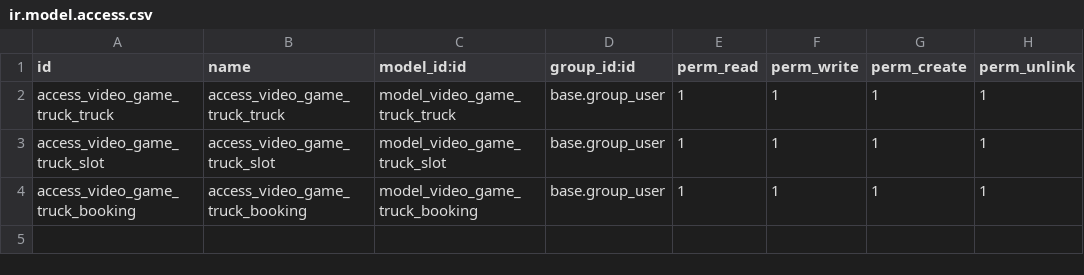
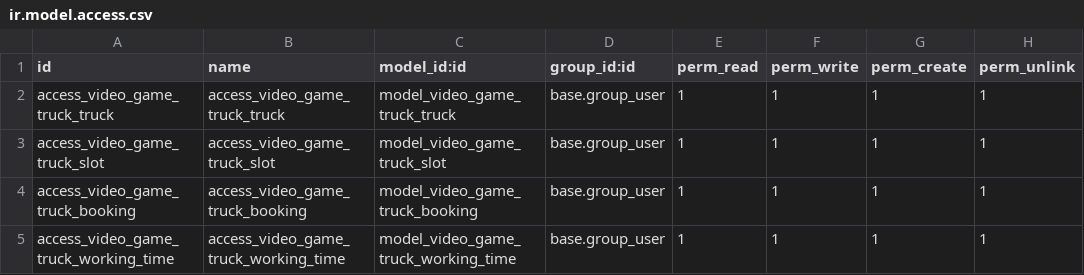
Before and after one commit to zim0101/video_game_truck, a CSV file: security/ir.model.access.csv, drawn as a sheet.

Commit message:
Add working time model & update slot model

```diff
--- a/security/ir.model.access.csv
+++ b/security/ir.model.access.csv
@@ -4 +4,2 @@ access_video_game_truck_slot,access_video_game_truck_slot,model_video_game_truck
 access_video_game_truck_booking,access_video_game_truck_booking,model_video_game_truck_booking,base.group_user,1,1,1,1
+access_video_game_truck_working_time,access_video_game_truck_working_time,model_video_game_truck_working_time,base.group_user,1,1,1,1
```
Also changed, not shown: 4 other files.
